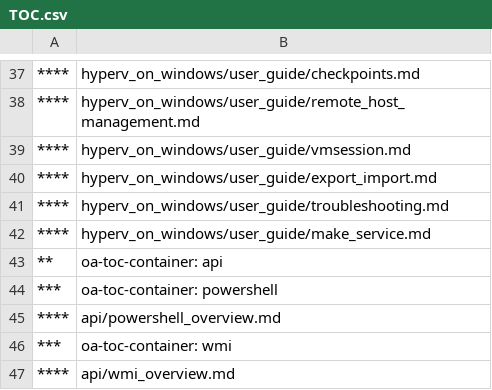
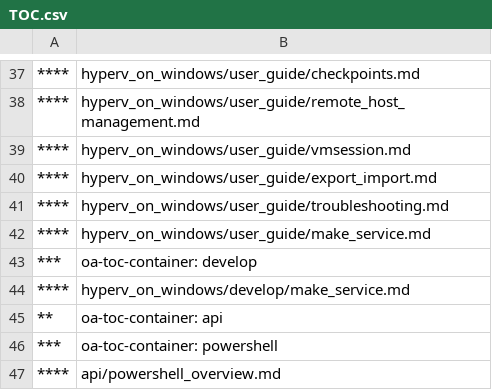
Before and after one commit to MicrosoftDocs/Virtualization-Documentation, a CSV file: virtualization/TOC.csv, drawn as a sheet; only a part is shown, gaps mark what is left out; the shorter side is filled out with more unchanged rows; the diff names each change by its address in the sheet, - before the commit and + after, or states it on an @@ line.

Commit message:
adding develop bucket

```diff
--- a/virtualization/TOC.csv
+++ b/virtualization/TOC.csv
+row 43: *** | oa-toc-container: develop
+row 44: **** | hyperv_on_windows/develop/make_service.md
```
Also changed, not shown: virtualization/ContainerNodeTitles.csv.
